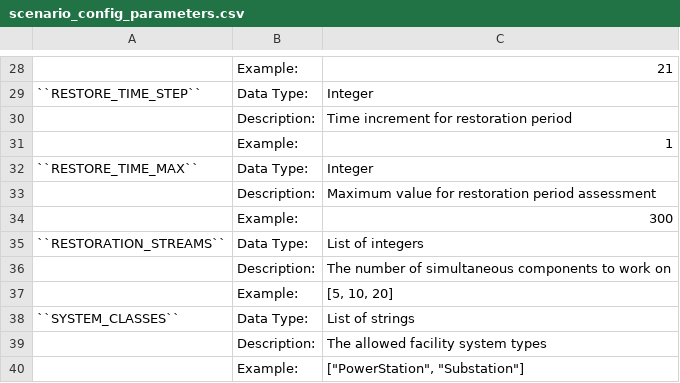
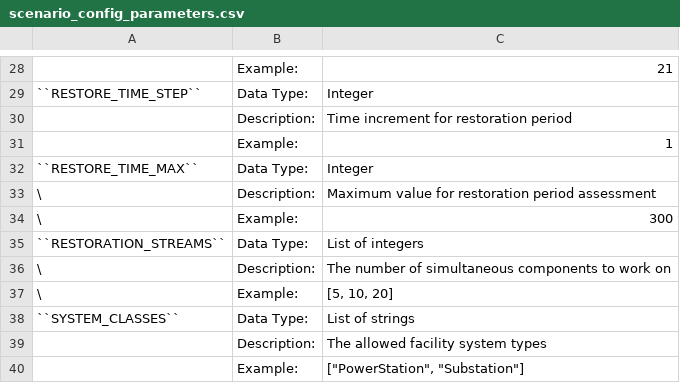
Before and after one commit to GeoscienceAustralia/sira, a CSV file: _static/files/scenario_config_parameters.csv, drawn as a sheet; only a part is shown, gaps mark what is left out; the diff names each change by its address in the sheet, - before the commit and + after, or states it on an @@ line.

```diff
--- a/_static/files/scenario_config_parameters.csv
+++ b/_static/files/scenario_config_parameters.csv
-A33:A34: (empty)
+A33:A34: \
-A36:A37: (empty)
+A36:A37: \
```
Also changed, not shown: 17 other files.
